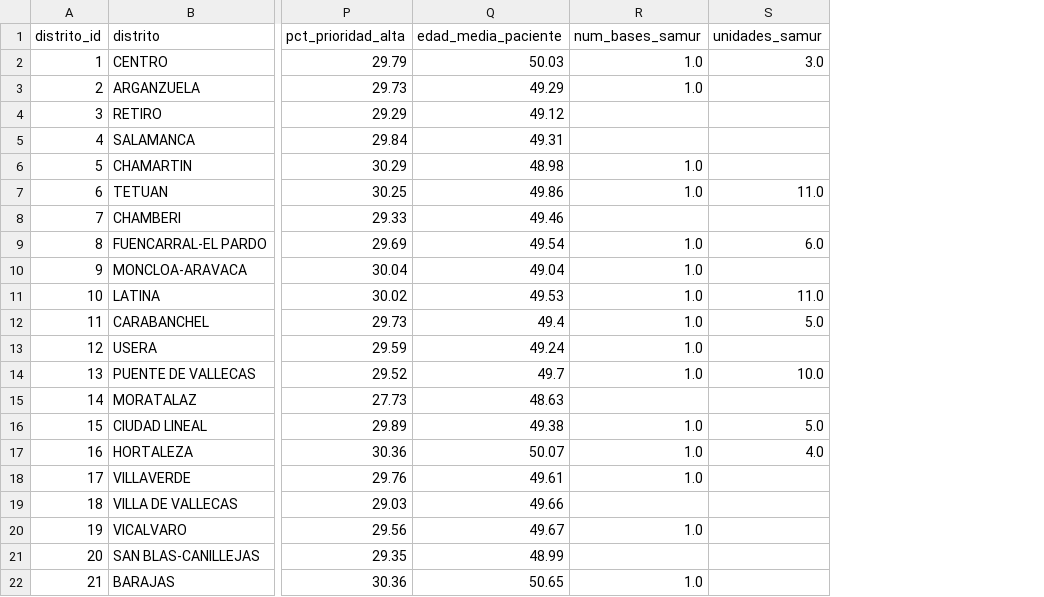
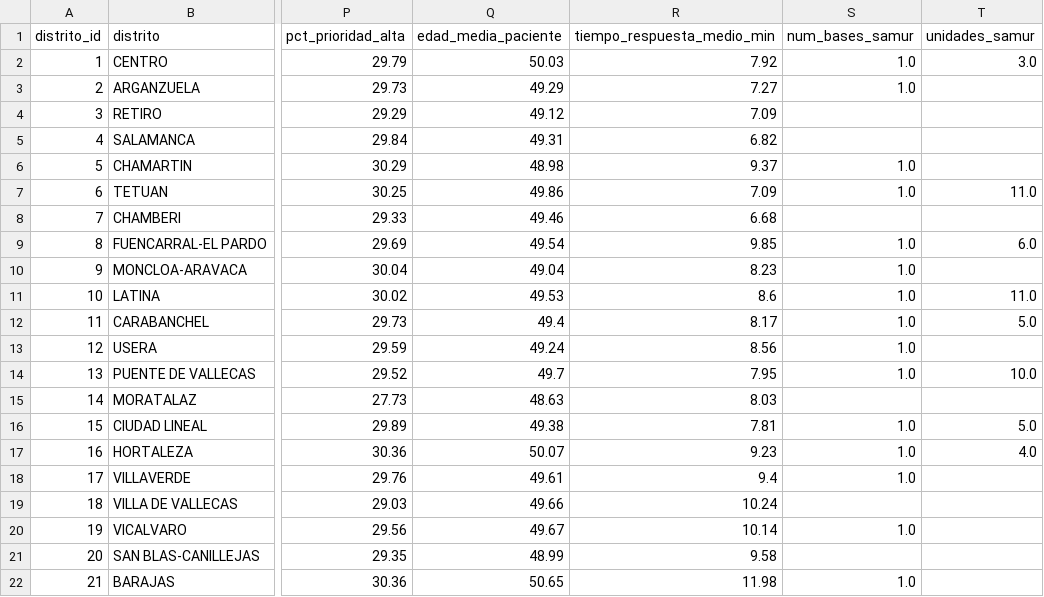
Before and after one commit to PabloCarreras7/Project-UC3M, a CSV file: 1_3_clustering/tabla_distritos.csv, drawn as a sheet; only a part is shown, gaps mark what is left out; the diff names each change by its address in the sheet, - before the commit and + after, or states it on an @@ line.

Commit message:
Regla de medianoche en activaciones, tiempo de respuesta y tiempo medio por distrito

```diff
--- a/1_3_clustering/tabla_distritos.csv
+++ b/1_3_clustering/tabla_distritos.csv
+column R (tiempo_respuesta_medio_min), rows 2-22: 7.92 | 7.27 | 7.09 | 6.82 | 9.37 | 7.09 | 6.68 | 9.85 | 8.23 | 8.6 | 8.17 | 8.56 | 7.95 | 8.03 | 7.81 | 9.23 | 9.4 | 10.24 | 10.14 | 9.58 | 11.98
```
Also changed, not shown: 11 other files.
